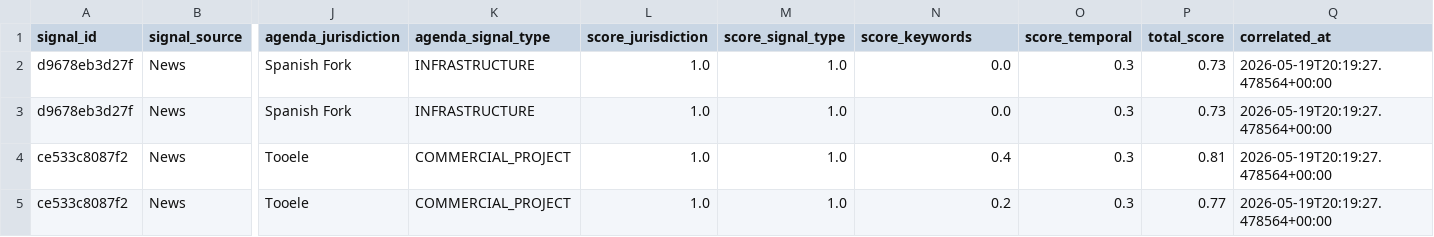
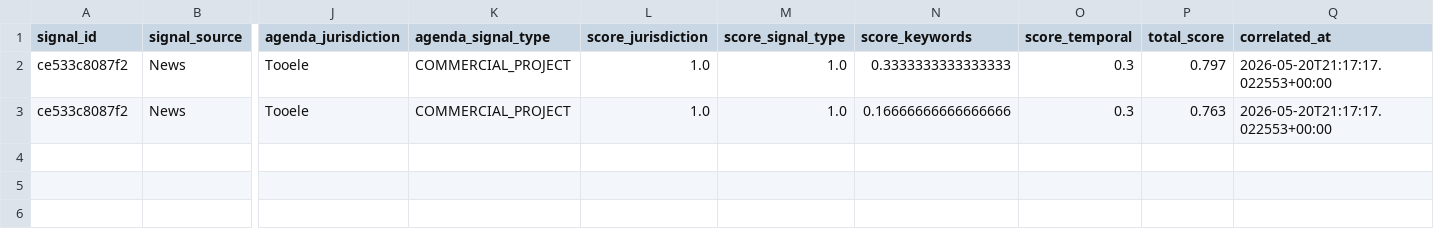
Before and after one commit to camsrigby-hash/tooele-land-intel, a CSV file: data/signal_correlations.csv, drawn as a sheet; only a part is shown, gaps mark what is left out; removed rows and columns are numbered as before the commit, all else as after; rows hold the shown columns only; the diff names each change by its address in the sheet, - before the commit and + after, or states it on an @@ line.

```diff
--- a/data/signal_correlations.csv
+++ b/data/signal_correlations.csv
-row 2: d9678eb3d27f | News | Spanish Fork | INFRASTRUCTURE | 1.0 | 1.0 | 0.0 | 0.3 | 0.73 | 2026-05-19T20:19:27.478564+00:00
-row 3: d9678eb3d27f | News | Spanish Fork | INFRASTRUCTURE | 1.0 | 1.0 | 0.0 | 0.3 | 0.73 | 2026-05-19T20:19:27.478564+00:00
-N2 (score_keywords): 0.4
+N2 (score_keywords): 0.3333333333333333
-P2 (total_score): 0.81
+P2 (total_score): 0.797
-Q2:Q3 (correlated_at): 2026-05-19T20:19:27.478564+00:00
+Q2:Q3 (correlated_at): 2026-05-20T21:17:17.022553+00:00
-N3 (score_keywords): 0.2
+N3 (score_keywords): 0.16666666666666666
-P3 (total_score): 0.77
+P3 (total_score): 0.763
```
Also changed, not shown: data/api_costs.csv, data/signals_news.csv, 1 other file.
